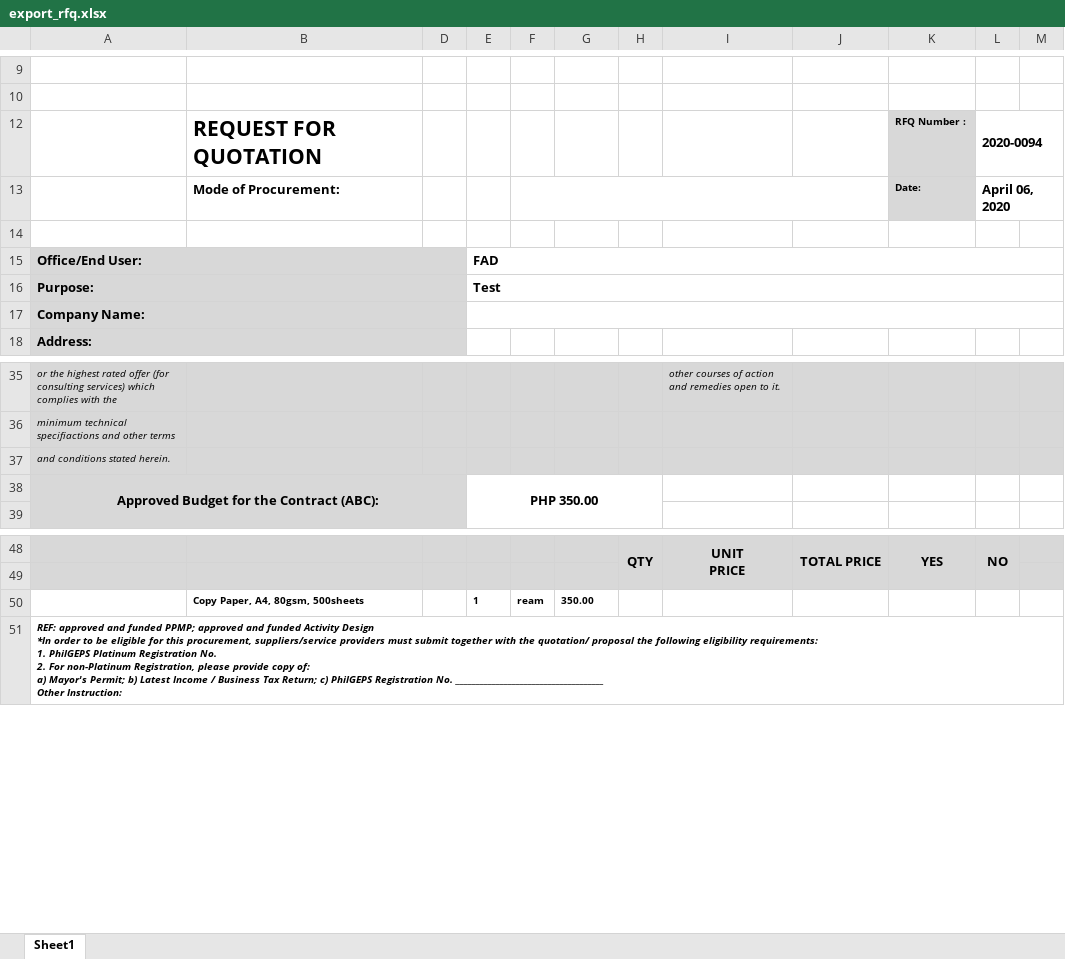
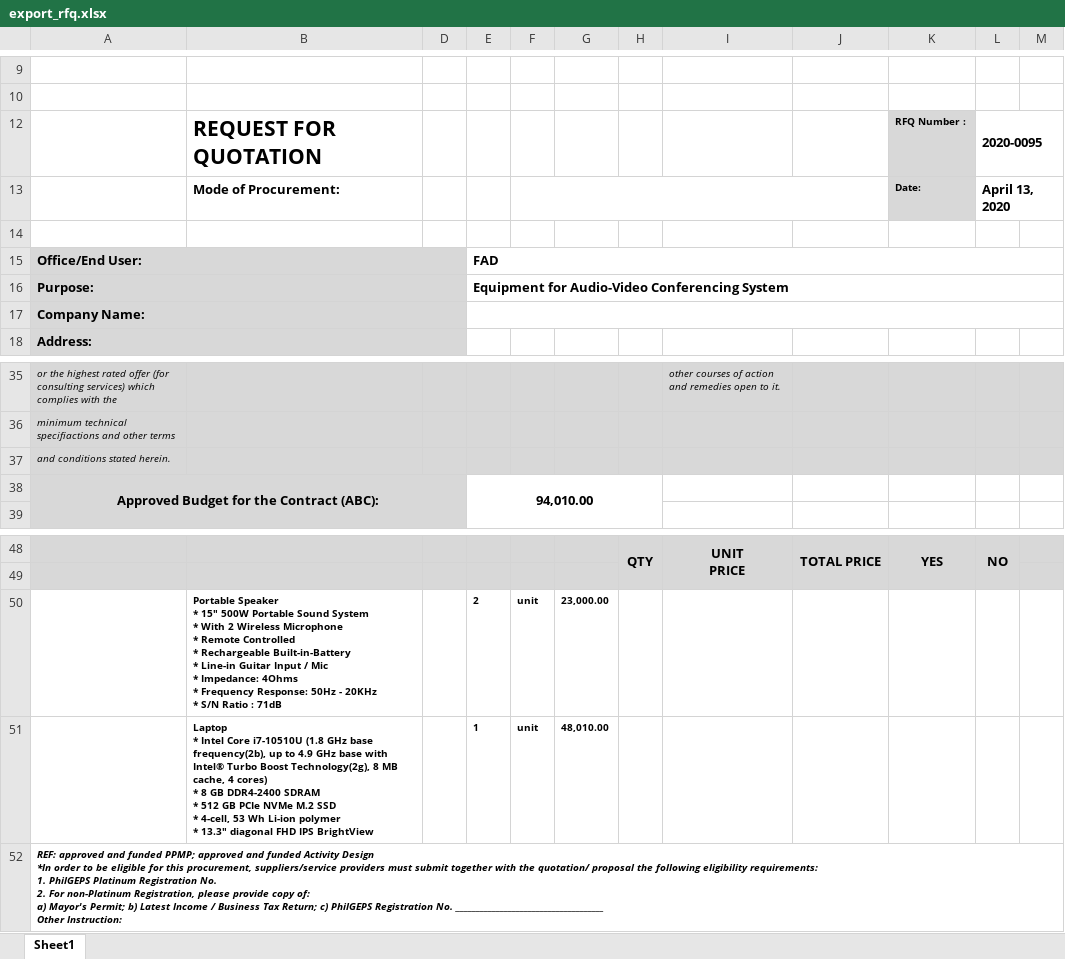
Before and after one commit to princezhian19/fas2020, an Excel workbook: export_rfq.xlsx, sheet Sheet1, drawn as a sheet; only a part is shown, gaps mark what is left out; values as stored, in another font and other column widths than the file's, no borders; charts and pictures not drawn; removed rows and columns are numbered as before the commit, all else as after; ↵ is a line break in a cell; the diff names each change by its address in the sheet, - before the commit and + after, or states it on an @@ line.

```diff
--- a/export_rfq.xlsx (sheet Sheet1)
+++ b/export_rfq.xlsx (sheet Sheet1)
-L12: 2020-0094
+L12: 2020-0095
-L13: April 06, 2020
+L13: April 13, 2020
-E16: Test
+E16: Equipment for Audio-Video Conferencing System
-E38: PHP 350.00
+E38: 94,010.00
-row 50:  | Copy Paper, A4, 80gsm, 500sheets |  | 1 | ream | 350.00
+row 50:  | Portable Speaker ↵ * 15" 500W Portable Sound System ↵ * With 2 Wireless Microphone ↵ * Remote Controlled ↵ * Rechargeable Built-in-Battery ↵ * Line-in Guitar Input / Mic ↵ * Impedance: 4Ohms ↵ * Frequency Response: 50Hz - 20KHz ↵ * S/N Ratio : 71dB |  | 2 | unit | 23,000.00
+row 51:  | Laptop ↵ * Intel Core i7-10510U (1.8 GHz base frequency(2b), up to 4.9 GHz base with Intel® Turbo Boost Technology(2g), 8 MB cache, 4 cores) ↵ * 8 GB DDR4-2400 SDRAM ↵ * 512 GB PCIe NVMe M.2 SSD ↵ * 4-cell, 53 Wh Li-ion polymer ↵ * 13.3" diagonal FHD IPS BrightView |  | 1 | unit | 48,010.00
```
Also changed, not shown: library/export_rfq.xlsx, 1 other file.
